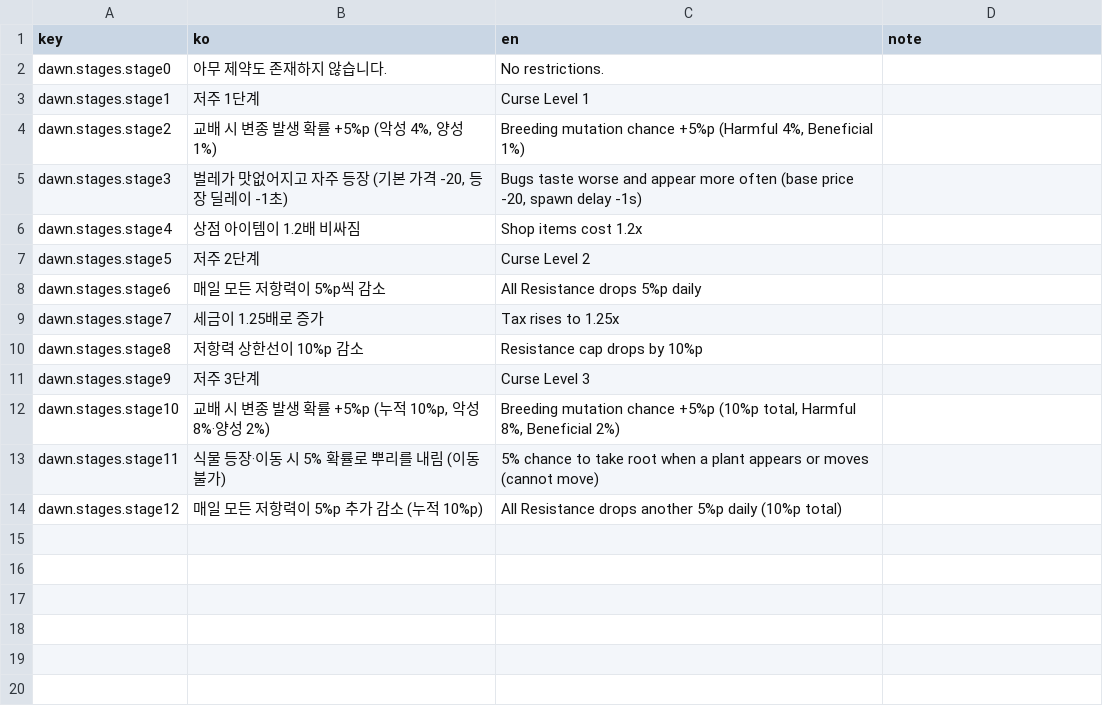
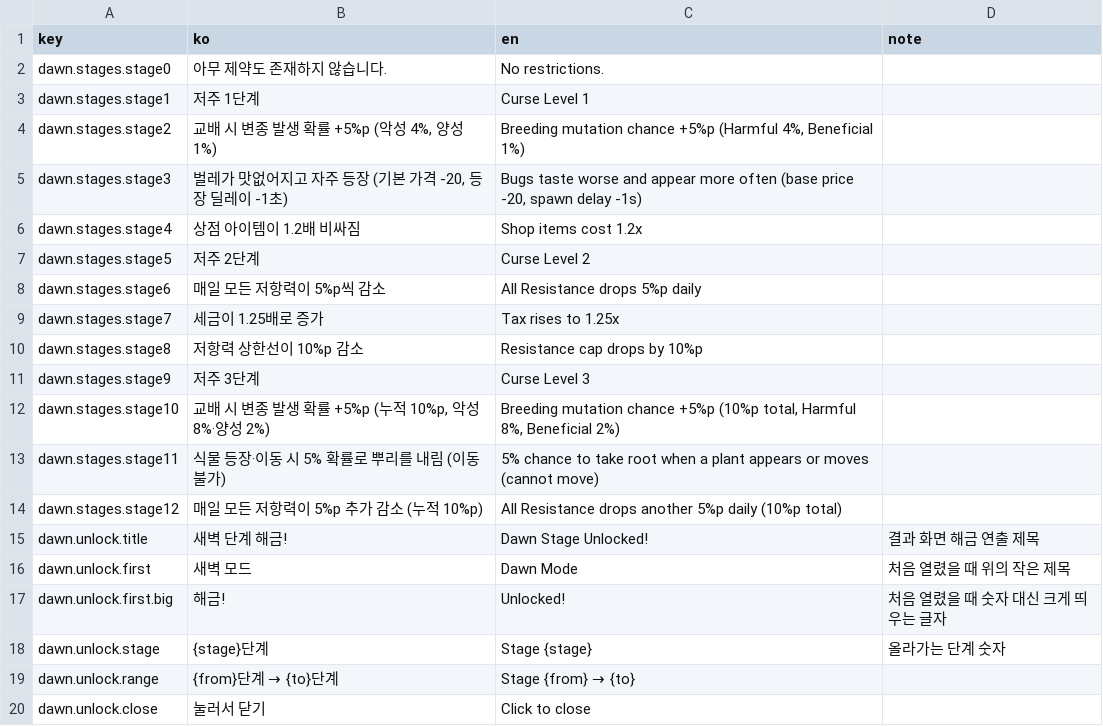
Before and after one commit to cse21jh/WeGrowPeas, a CSV file: Assets/Resources/Localization/dawn.csv, drawn as a sheet; the diff names each change by its address in the sheet, - before the commit and + after, or states it on an @@ line.

```diff
--- a/Assets/Resources/Localization/dawn.csv
+++ b/Assets/Resources/Localization/dawn.csv
+row 15: dawn.unlock.title | 새벽 단계 해금! | Dawn Stage Unlocked! | 결과 화면 해금 연출 제목
+row 16: dawn.unlock.first | 새벽 모드 | Dawn Mode | 처음 열렸을 때 위의 작은 제목
+row 17: dawn.unlock.first.big | 해금! | Unlocked! | 처음 열렸을 때 숫자 대신 크게 띄우는 글자
+row 18: dawn.unlock.stage | {stage}단계 | Stage {stage} | 올라가는 단계 숫자
+row 19: dawn.unlock.range | {from}단계 → {to}단계 | Stage {from} → {to}
+row 20: dawn.unlock.close | 눌러서 닫기 | Click to close
```
Also changed, not shown: Assets/Resources/Localization/common.csv, 25 other files.
